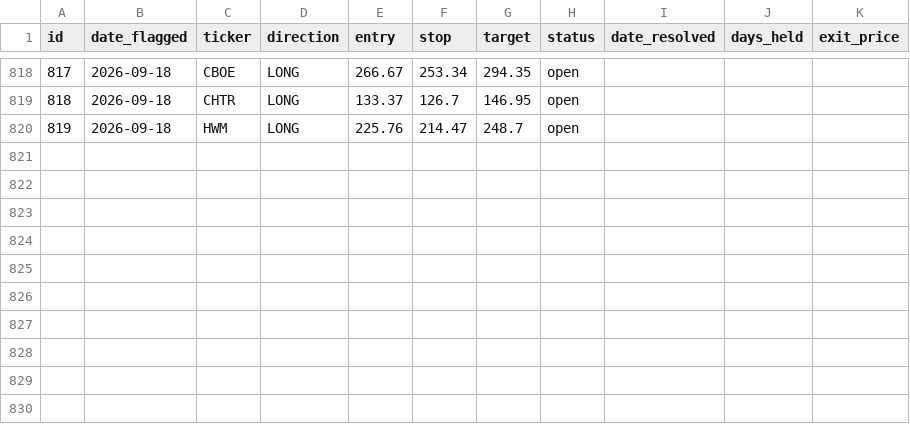
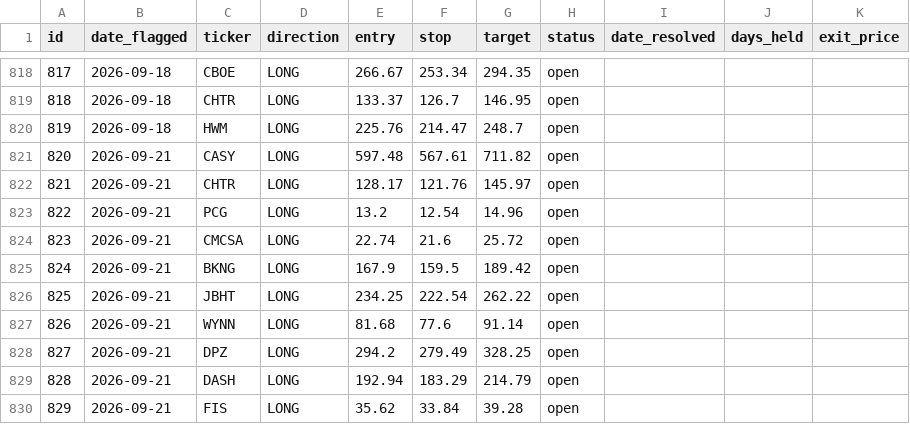
Before and after one commit to meskalinas23/stock-screener, a CSV file: reports/track_record.csv, drawn as a sheet; only a part is shown, gaps mark what is left out.

```diff
--- a/reports/track_record.csv
+++ b/reports/track_record.csv
@@ -820 +820,11 @@ id,date_flagged,ticker,direction,entry,stop,target,status,date_resolved,days_hel
 819,2026-09-18,HWM,LONG,225.76,214.47,248.7,open,,,
+820,2026-09-21,CASY,LONG,597.48,567.61,711.82,open,,,
+821,2026-09-21,CHTR,LONG,128.17,121.76,145.97,open,,,
+822,2026-09-21,PCG,LONG,13.2,12.54,14.96,open,,,
+823,2026-09-21,CMCSA,LONG,22.74,21.6,25.72,open,,,
+824,2026-09-21,BKNG,LONG,167.9,159.5,189.42,open,,,
+825,2026-09-21,JBHT,LONG,234.25,222.54,262.22,open,,,
+826,2026-09-21,WYNN,LONG,81.68,77.6,91.14,open,,,
+827,2026-09-21,DPZ,LONG,294.2,279.49,328.25,open,,,
+828,2026-09-21,DASH,LONG,192.94,183.29,214.79,open,,,
+829,2026-09-21,FIS,LONG,35.62,33.84,39.28,open,,,
```
Also changed, not shown: 12 other files.
